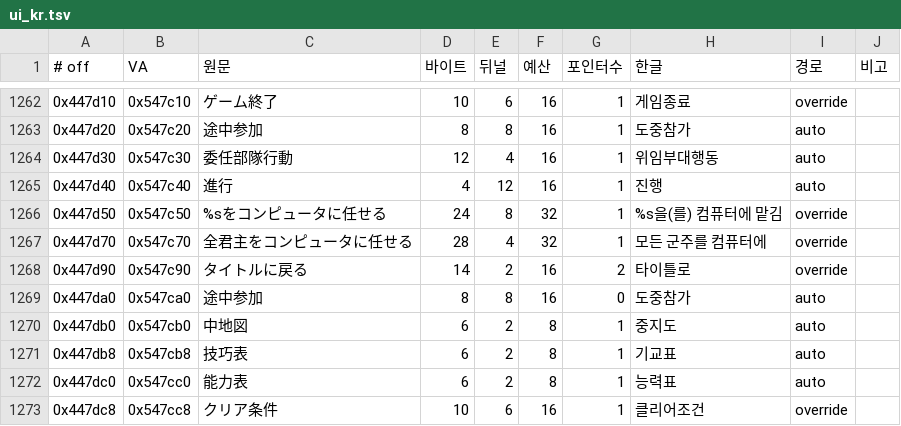
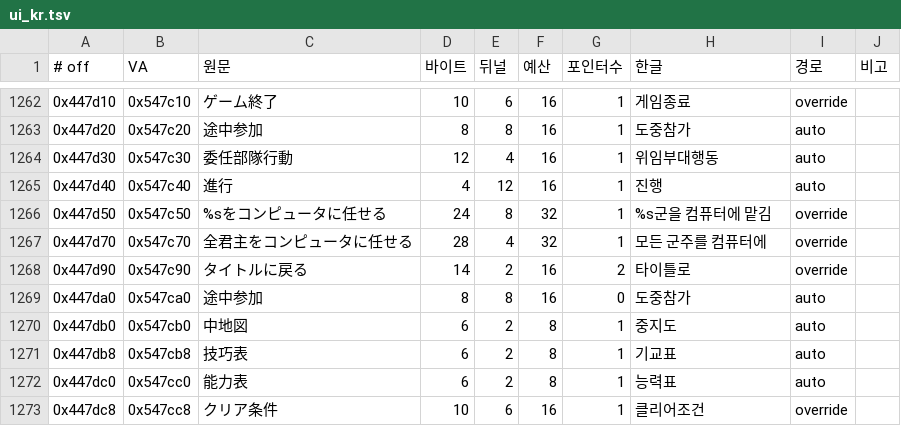
Before and after one commit to hospi0/san11-kr-patch, a TSV file: work/ui_kr.tsv, drawn as a sheet; only a part is shown, gaps mark what is left out.

```diff
--- a/work/ui_kr.tsv
+++ b/work/ui_kr.tsv
@@ -1265,3 +1265,3 @@
 0x447d40	0x547c40	進行	4	12	16	1	진행	auto	
-0x447d50	0x547c50	%sをコンピュータに任せる	24	8	32	1	%s을(를) 컴퓨터에 맡김	override	
+0x447d50	0x547c50	%sをコンピュータに任せる	24	8	32	1	%s군을 컴퓨터에 맡김	override	
 0x447d70	0x547c70	全君主をコンピュータに任せる	28	4	32	1	모든 군주를 컴퓨터에	override	
```
Also changed, not shown: 3 other files.
